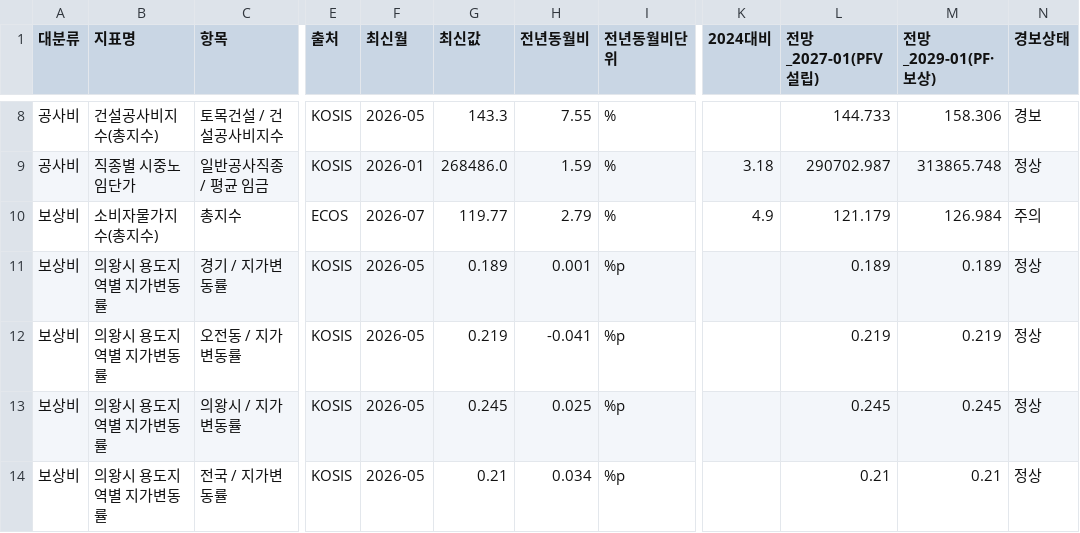
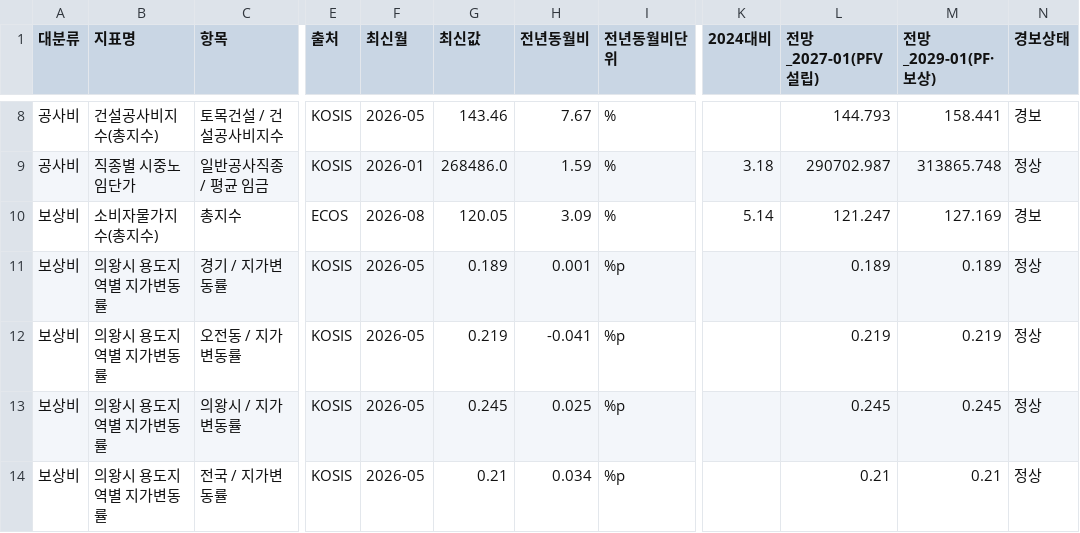
Before and after one commit to kmhhbrk-ai/risk-monitor, a CSV file: data/analysis_summary.csv, drawn as a sheet; only a part is shown, gaps mark what is left out; the diff covers the shown part only; the diff names each change by its address in the sheet, - before the commit and + after, or states it on an @@ line.

```diff
--- a/data/analysis_summary.csv
+++ b/data/analysis_summary.csv
-G8 (최신값): 143.3
+G8 (최신값): 143.46
-H8 (전년동월비): 7.55
+H8 (전년동월비): 7.67
-L8 (전망_2027-01(PFV설립)): 144.733
+L8 (전망_2027-01(PFV설립)): 144.793
-M8 (전망_2029-01(PF·보상)): 158.306
+M8 (전망_2029-01(PF·보상)): 158.441
-F10 (최신월): 2026-07
+F10 (최신월): 2026-08
-G10 (최신값): 119.77
+G10 (최신값): 120.05
-H10 (전년동월비): 2.79
+H10 (전년동월비): 3.09
-K10 (2024대비): 4.9
+K10 (2024대비): 5.14
-L10 (전망_2027-01(PFV설립)): 121.179
+L10 (전망_2027-01(PFV설립)): 121.247
-M10 (전망_2029-01(PF·보상)): 126.984
+M10 (전망_2029-01(PF·보상)): 127.169
-N10 (경보상태): 주의
+N10 (경보상태): 경보
```
Also changed, not shown: 33 edited cells elsewhere in this file, data/collect_log.csv, data/dashboard_data.csv, 1 other file.
